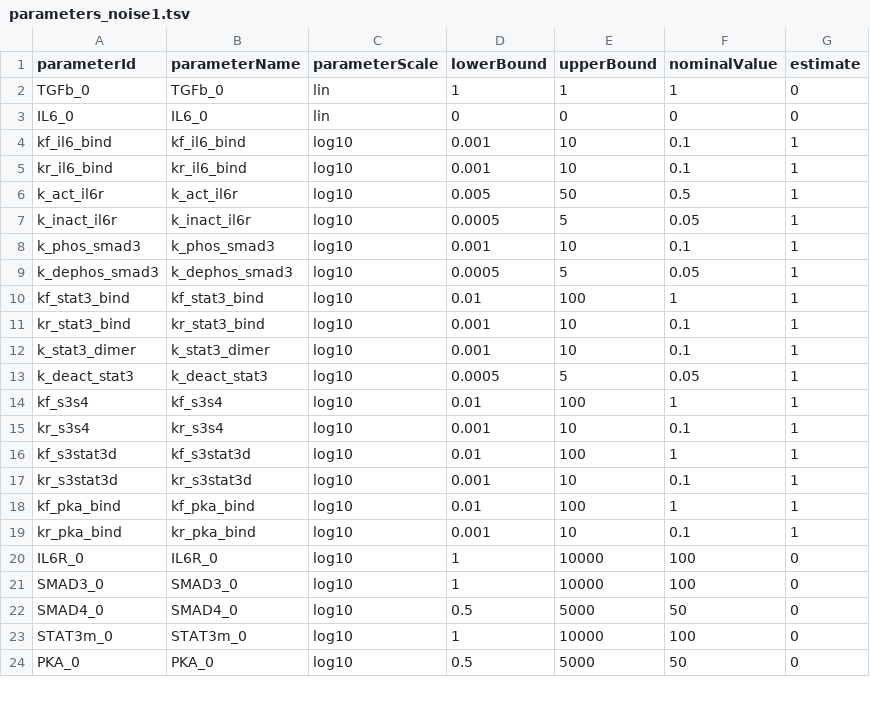
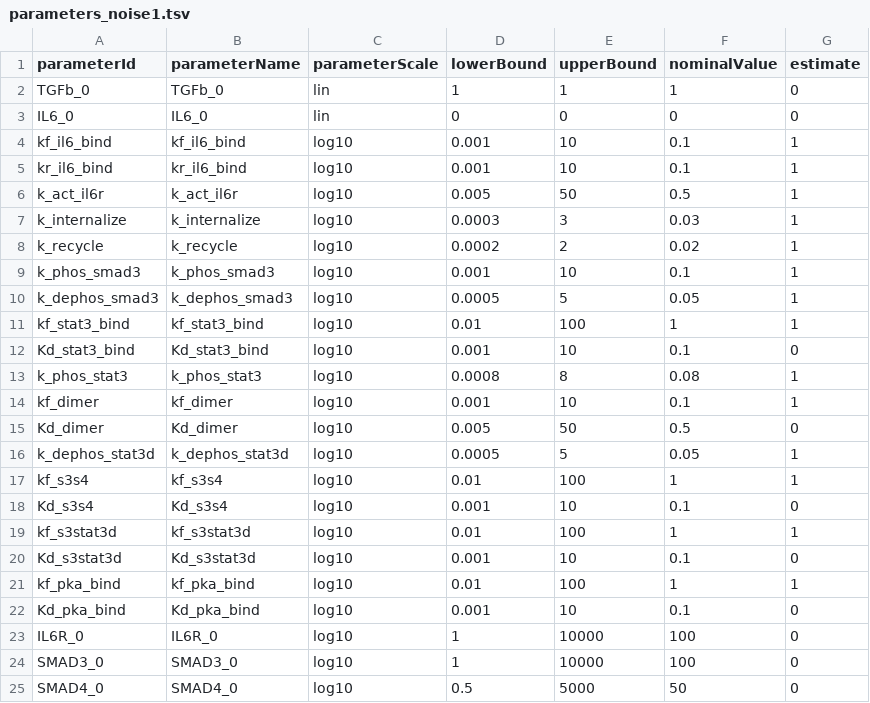
Before and after one commit to akutuva21/IL6_TGFb_Model, a TSV file: petab_files/parameters_noise1.tsv, drawn as a sheet; only a part is shown; the shorter side is filled out with more unchanged rows.

```diff
--- a/petab_files/parameters_noise1.tsv
+++ b/petab_files/parameters_noise1.tsv
@@ -6,3 +6,4 @@ kr_il6_bind	kr_il6_bind	log10	0.001	10	0.1	1
 k_act_il6r	k_act_il6r	log10	0.005	50	0.5	1
-k_inact_il6r	k_inact_il6r	log10	0.0005	5	0.05	1
+k_internalize	k_internalize	log10	0.0003	3	0.03	1
+k_recycle	k_recycle	log10	0.0002	2	0.02	1
 k_phos_smad3	k_phos_smad3	log10	0.001	10	0.1	1
@@ -10,11 +11,13 @@ k_dephos_smad3	k_dephos_smad3	log10	0.0005	5	0.05	1
 kf_stat3_bind	kf_stat3_bind	log10	0.01	100	1	1
-kr_stat3_bind	kr_stat3_bind	log10	0.001	10	0.1	1
-k_stat3_dimer	k_stat3_dimer	log10	0.001	10	0.1	1
-k_deact_stat3	k_deact_stat3	log10	0.0005	5	0.05	1
+Kd_stat3_bind	Kd_stat3_bind	log10	0.001	10	0.1	0
+k_phos_stat3	k_phos_stat3	log10	0.0008	8	0.08	1
+kf_dimer	kf_dimer	log10	0.001	10	0.1	1
+Kd_dimer	Kd_dimer	log10	0.005	50	0.5	0
+k_dephos_stat3d	k_dephos_stat3d	log10	0.0005	5	0.05	1
 kf_s3s4	kf_s3s4	log10	0.01	100	1	1
-kr_s3s4	kr_s3s4	log10	0.001	10	0.1	1
+Kd_s3s4	Kd_s3s4	log10	0.001	10	0.1	0
 kf_s3stat3d	kf_s3stat3d	log10	0.01	100	1	1
-kr_s3stat3d	kr_s3stat3d	log10	0.001	10	0.1	1
+Kd_s3stat3d	Kd_s3stat3d	log10	0.001	10	0.1	0
 kf_pka_bind	kf_pka_bind	log10	0.01	100	1	1
-kr_pka_bind	kr_pka_bind	log10	0.001	10	0.1	1
+Kd_pka_bind	Kd_pka_bind	log10	0.001	10	0.1	0
 IL6R_0	IL6R_0	log10	1	10000	100	0
```
Also changed, not shown: SimData/measurements_time_course_noise1.tsv, petab_files/observables_noise1.tsv, 7 other files.
